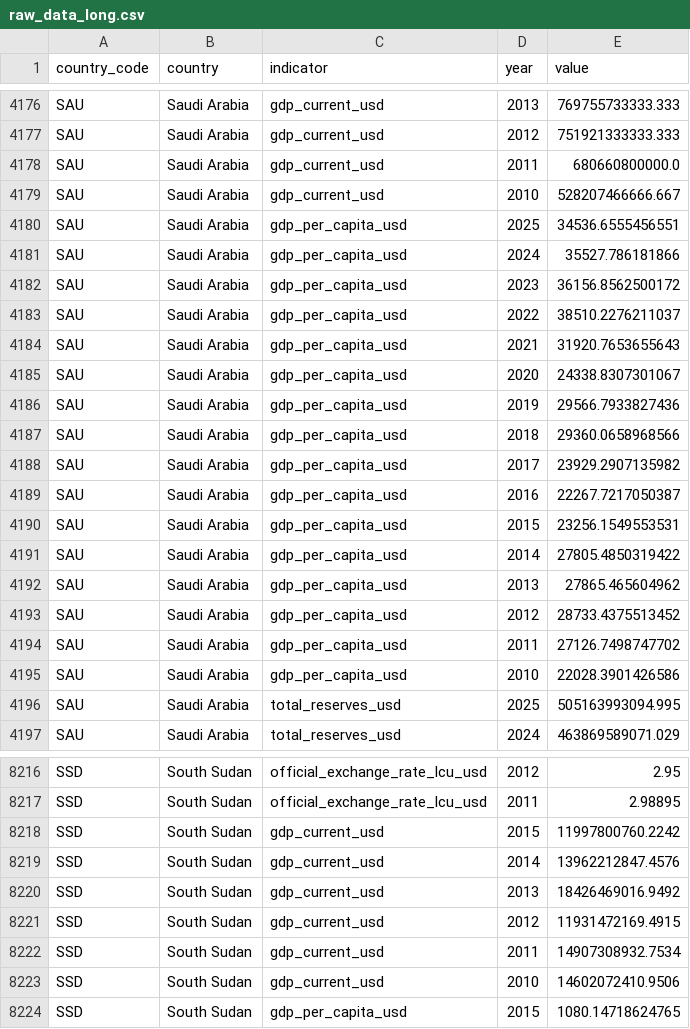
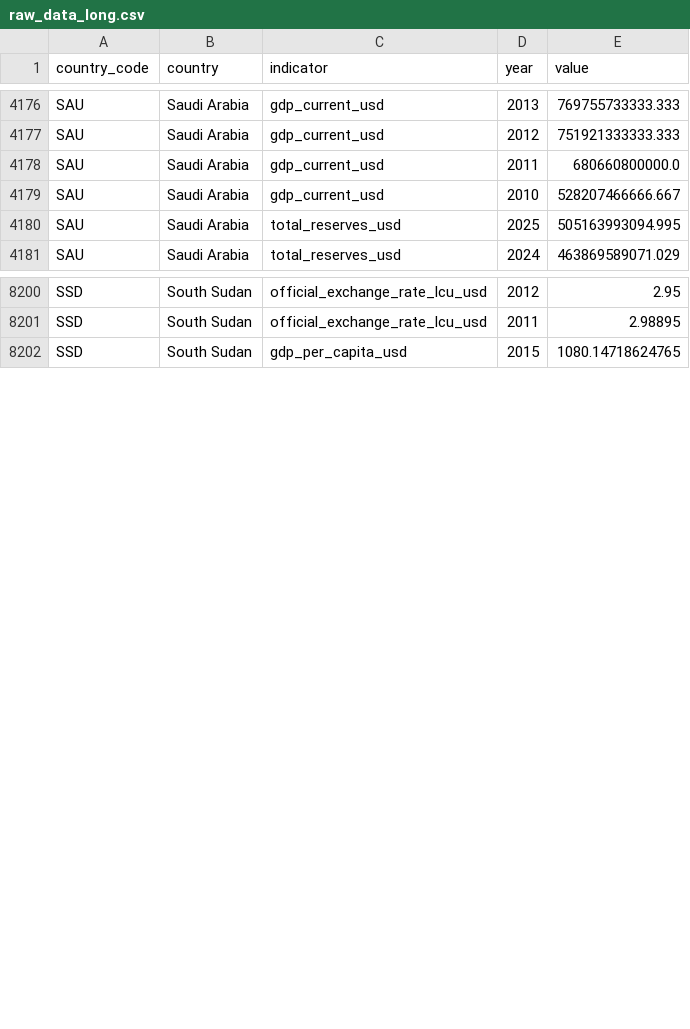
Before and after one commit to rafaywaqar2004-lang/overeign-risk-index, a CSV file: raw_data_long.csv, drawn as a sheet; only a part is shown, gaps mark what is left out.

```diff
--- a/raw_data_long.csv
+++ b/raw_data_long.csv
@@ -4179,18 +4179,2 @@ SAU,Saudi Arabia,gdp_current_usd,2011,680660800000.0
 SAU,Saudi Arabia,gdp_current_usd,2010,528207466666.667
-SAU,Saudi Arabia,gdp_per_capita_usd,2025,34536.6555456551
-SAU,Saudi Arabia,gdp_per_capita_usd,2024,35527.786181866
-SAU,Saudi Arabia,gdp_per_capita_usd,2023,36156.8562500172
-SAU,Saudi Arabia,gdp_per_capita_usd,2022,38510.2276211037
-SAU,Saudi Arabia,gdp_per_capita_usd,2021,31920.7653655643
-SAU,Saudi Arabia,gdp_per_capita_usd,2020,24338.8307301067
-SAU,Saudi Arabia,gdp_per_capita_usd,2019,29566.7933827436
-SAU,Saudi Arabia,gdp_per_capita_usd,2018,29360.0658968566
-SAU,Saudi Arabia,gdp_per_capita_usd,2017,23929.2907135982
-SAU,Saudi Arabia,gdp_per_capita_usd,2016,22267.7217050387
-SAU,Saudi Arabia,gdp_per_capita_usd,2015,23256.1549553531
-SAU,Saudi Arabia,gdp_per_capita_usd,2014,27805.4850319422
-SAU,Saudi Arabia,gdp_per_capita_usd,2013,27865.465604962
-SAU,Saudi Arabia,gdp_per_capita_usd,2012,28733.4375513452
-SAU,Saudi Arabia,gdp_per_capita_usd,2011,27126.7498747702
-SAU,Saudi Arabia,gdp_per_capita_usd,2010,22028.3901426586
 SAU,Saudi Arabia,total_reserves_usd,2025,505163993094.995
@@ -8217,8 +8201,2 @@ SSD,South Sudan,official_exchange_rate_lcu_usd,2012,2.95
 SSD,South Sudan,official_exchange_rate_lcu_usd,2011,2.98895
-SSD,South Sudan,gdp_current_usd,2015,11997800760.2242
-SSD,South Sudan,gdp_current_usd,2014,13962212847.4576
-SSD,South Sudan,gdp_current_usd,2013,18426469016.9492
-SSD,South Sudan,gdp_current_usd,2012,11931472169.4915
-SSD,South Sudan,gdp_current_usd,2011,14907308932.7534
-SSD,South Sudan,gdp_current_usd,2010,14602072410.9506
 SSD,South Sudan,gdp_per_capita_usd,2015,1080.14718624765
```
Also changed, not shown: live_sovereign_risk_data.csv, raw_data.csv, 2 other files.
